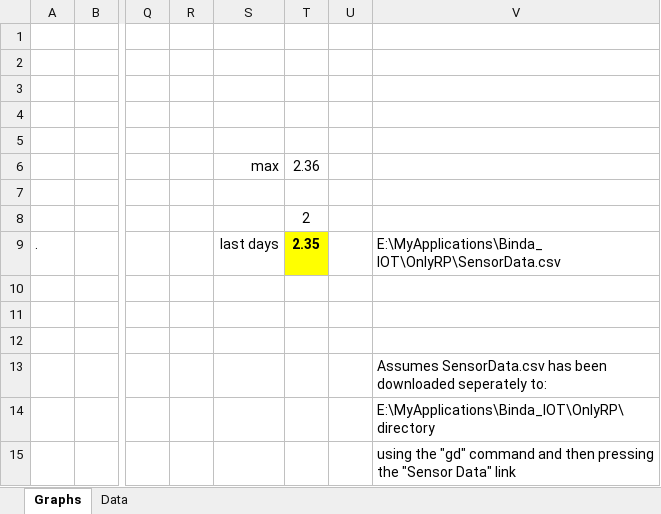
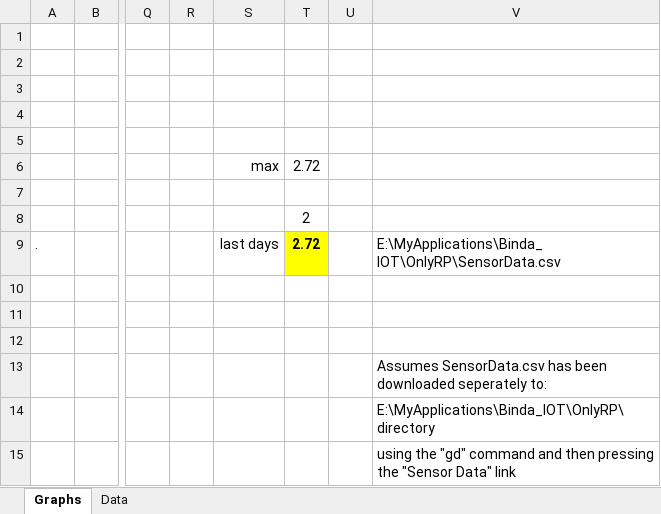
Before and after one commit to namor5772/WeatherStation, an Excel workbook: data/SensorData.xlsm, sheet Graphs, drawn as a sheet; only a part is shown, gaps mark what is left out; values as stored, in another font and other column widths than the file's, no borders; charts and pictures not drawn; the diff names each change by its address in the sheet, - before the commit and + after, or states it on an @@ line.

```diff
--- a/data/SensorData.xlsm (sheet Graphs)
+++ b/data/SensorData.xlsm (sheet Graphs)
-T6: 2.36
+T6: 2.72
-T9: 2.35
+T9: 2.72
```
Also changed, not shown: sheet Data, charts or pictures, 1 other file.
